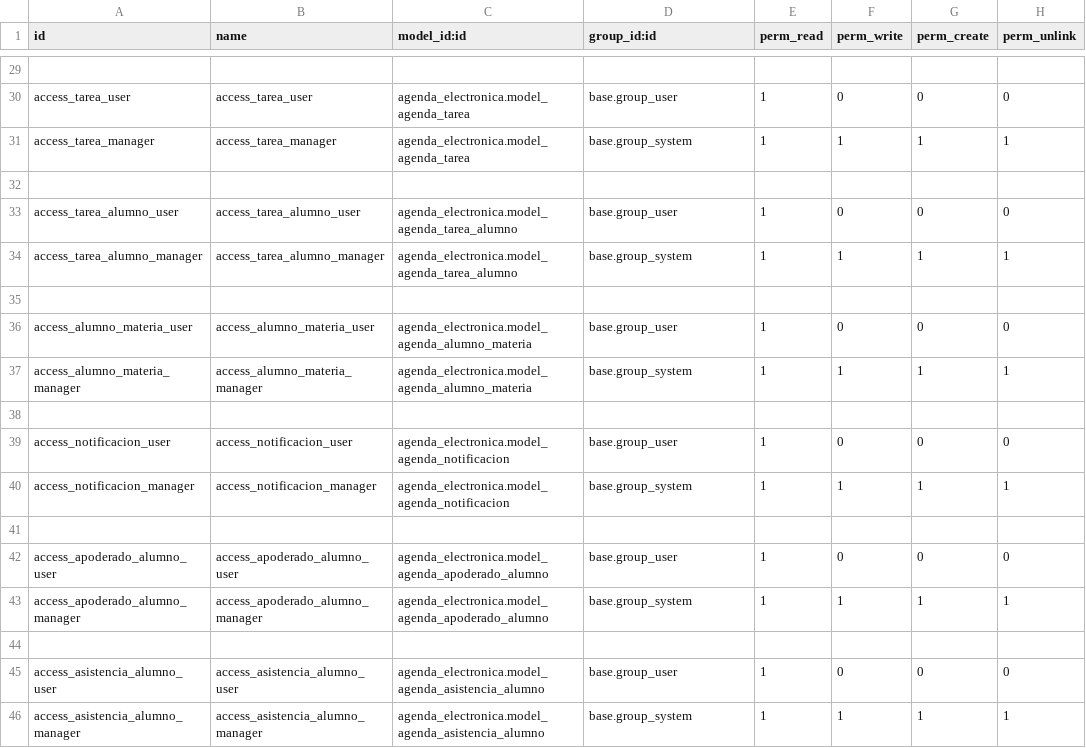
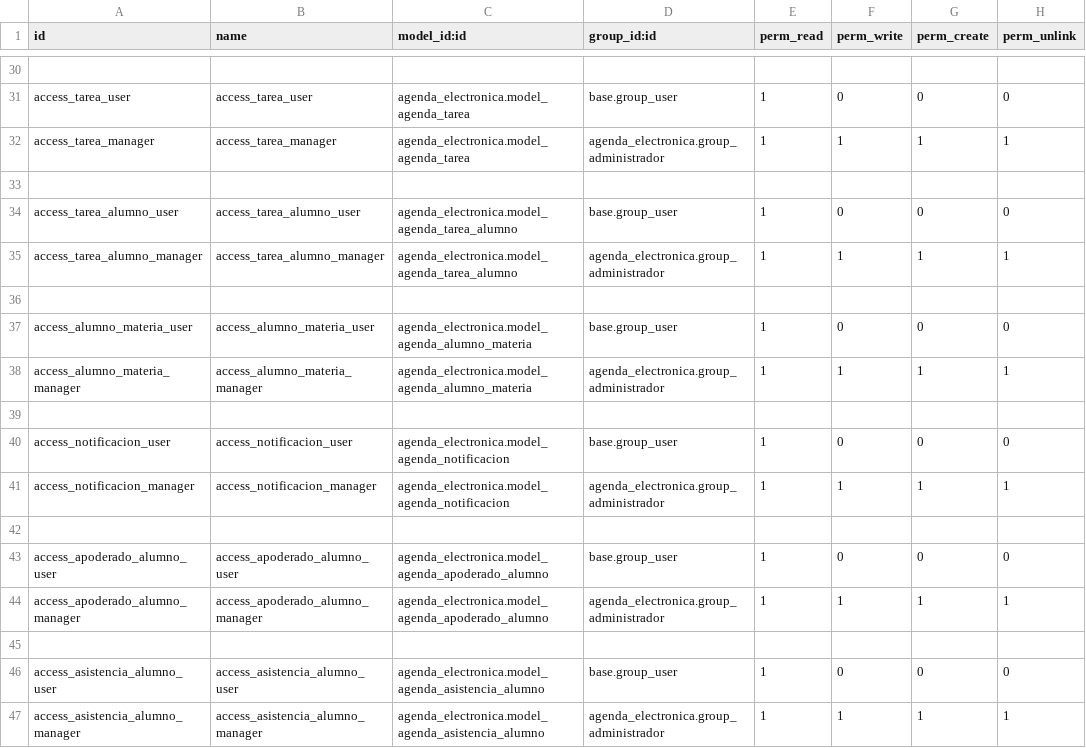
Before and after one commit to diufram/agenda_electronica, a CSV file: security/ir.model.access.csv, drawn as a sheet; only a part is shown, gaps mark what is left out; addresses are those after the commit; the diff covers the shown part only; the diff names each change by its address in the sheet, - before the commit and + after, or states it on an @@ line.

```diff
--- a/security/ir.model.access.csv
+++ b/security/ir.model.access.csv
-D32 (group_id:id): base.group_system
+D32 (group_id:id): agenda_electronica.group_administrador
-D35 (group_id:id): base.group_system
+D35 (group_id:id): agenda_electronica.group_administrador
-D38 (group_id:id): base.group_system
+D38 (group_id:id): agenda_electronica.group_administrador
-D41 (group_id:id): base.group_system
+D41 (group_id:id): agenda_electronica.group_administrador
-D44 (group_id:id): base.group_system
+D44 (group_id:id): agenda_electronica.group_administrador
-D47 (group_id:id): base.group_system
+D47 (group_id:id): agenda_electronica.group_administrador
```
Also changed, not shown: 1 added row and 12 edited cells elsewhere in this file, 11 other files.
